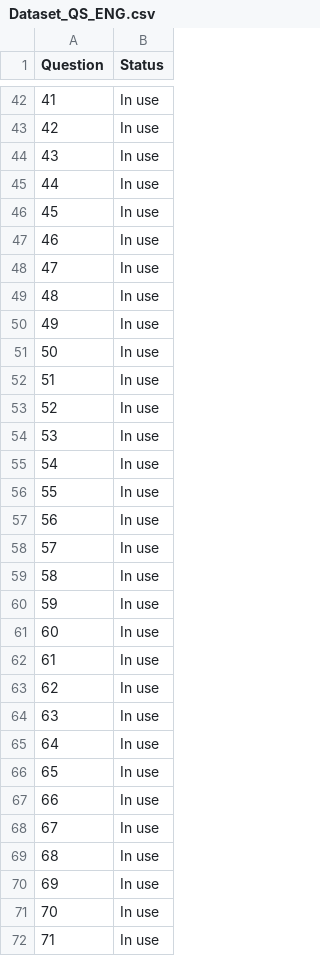
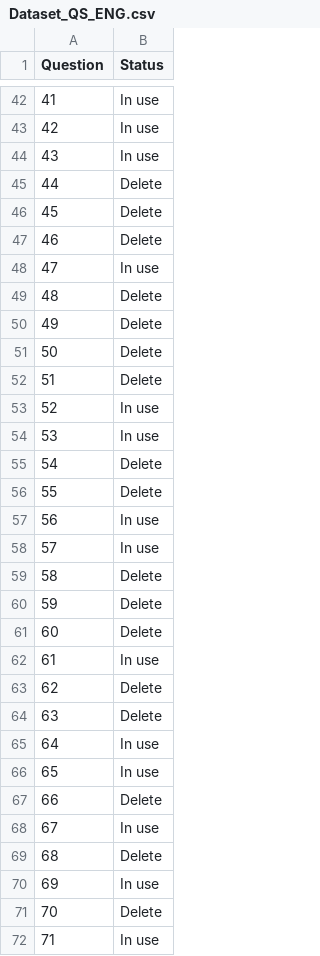
Before and after one commit to Manuel080800/IAE-Psicology, a CSV file: Red neuronal - Test/Dataset_QS_ENG.csv, drawn as a sheet; only a part is shown, gaps mark what is left out; the diff covers the shown part only.

```diff
--- a/Red neuronal - Test/Dataset_QS_ENG.csv
+++ b/Red neuronal - Test/Dataset_QS_ENG.csv
@@ -44,29 +44,29 @@ Question,Status
 43,In use
-44,In use
-45,In use
-46,In use
+44,Delete
+45,Delete
+46,Delete
 47,In use
-48,In use
-49,In use
-50,In use
-51,In use
+48,Delete
+49,Delete
+50,Delete
+51,Delete
 52,In use
 53,In use
-54,In use
-55,In use
+54,Delete
+55,Delete
 56,In use
 57,In use
-58,In use
-59,In use
-60,In use
+58,Delete
+59,Delete
+60,Delete
 61,In use
-62,In use
-63,In use
+62,Delete
+63,Delete
 64,In use
 65,In use
-66,In use
+66,Delete
 67,In use
-68,In use
+68,Delete
 69,In use
-70,In use
+70,Delete
 71,In use
```
Also changed, not shown: 49 edited cells elsewhere in this file, 5 other files.
